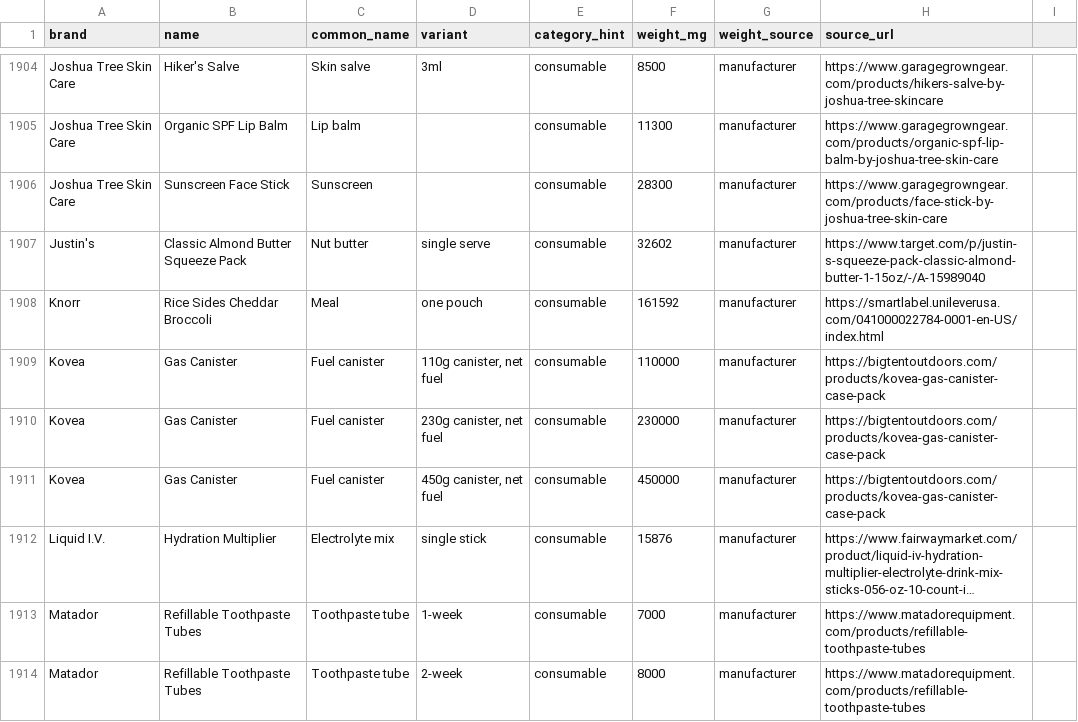
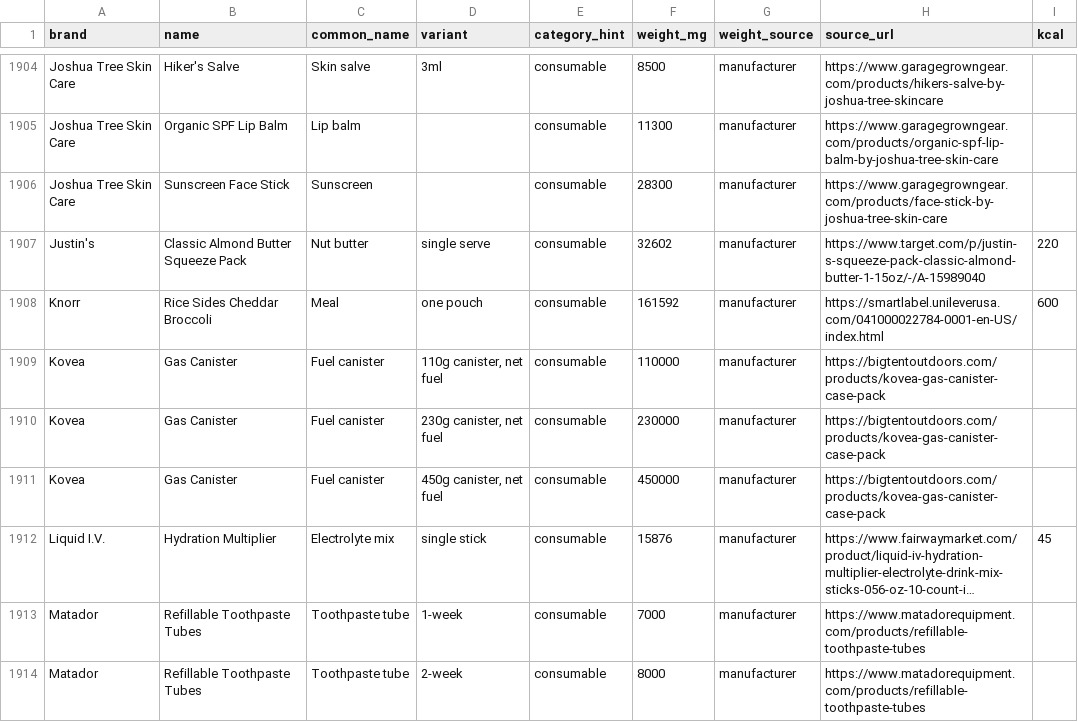
Before and after one commit to ryankiley/mahonia, a CSV file: seed/catalog.csv, drawn as a sheet; only a part is shown, gaps mark what is left out; long unchanged cells end in …; the diff covers the shown part only; the diff names each change by its address in the sheet, - before the commit and + after, or states it on an @@ line.

Commit message:
Let the catalog quote the calories along with the weight
Food rows in the gear catalog now carry the maker's per-unit kcal,
researched and cited the way every weight is: 21 of the 25 food rows
gained a figure, each with its own citation URL and verbatim label
quote in the research files. The four skips are honest ones — three
flavor-generic rows whose flavors disagree (Clif Bloks, PROBAR MEAL,
RXBAR) and one label that states nothing citable (Starbucks VIA).

A consumable pick now pre-fills the row's kcal the way it fills the
weight, so the trip's food math starts from the catalog instead of
the packaging. Absent kcal leaves the row's own value alone, same as
a vault pick; only food rows carry one, and those already arrive
classified consumable.

The build holds kcal to the weight's citation bar: a figure without
kcal_source_url + kcal_quote fails, kcal on a non-consumable row
fails, and the CSV/DB column is a nullable integer behind an
idempotent ALTER (prod self-migrates the schema; the values land on
the next reseed).

Replayed onto current main, where the vault half of this work already
landed as #215. The CSV is regenerated from the research files rather
than merged — it is generated output, and main has taken 57 HydraPak
rows since. Row count is unchanged at 2,635; every row gains the empty
column, 21 gain a value. The changelog entry is a fragment now (#225),
and the vault-side line it shipped beside is already in the archive.

```diff
--- a/seed/catalog.csv
+++ b/seed/catalog.csv
-I1: (empty)
+I1: kcal
-I1907 (kcal): (empty)
+I1907 (kcal): 220
-I1908 (kcal): (empty)
+I1908 (kcal): 600
-I1912 (kcal): (empty)
+I1912 (kcal): 45
```
Also changed, not shown: 18 edited cells elsewhere in this file, 17 other files.
